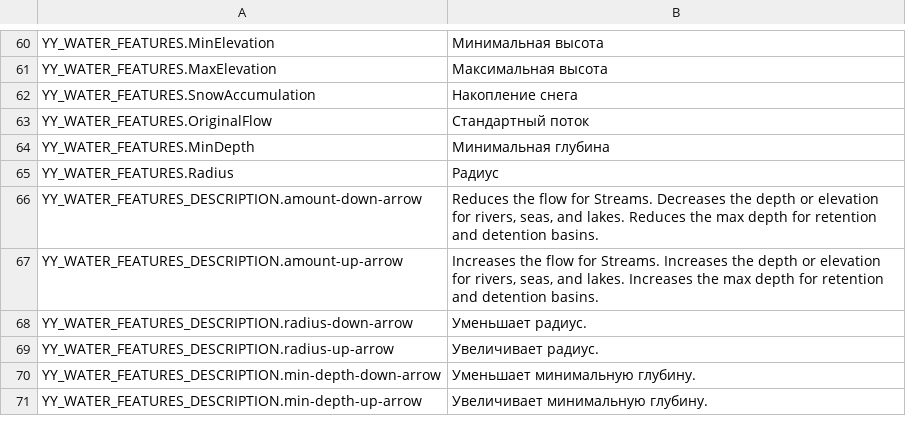
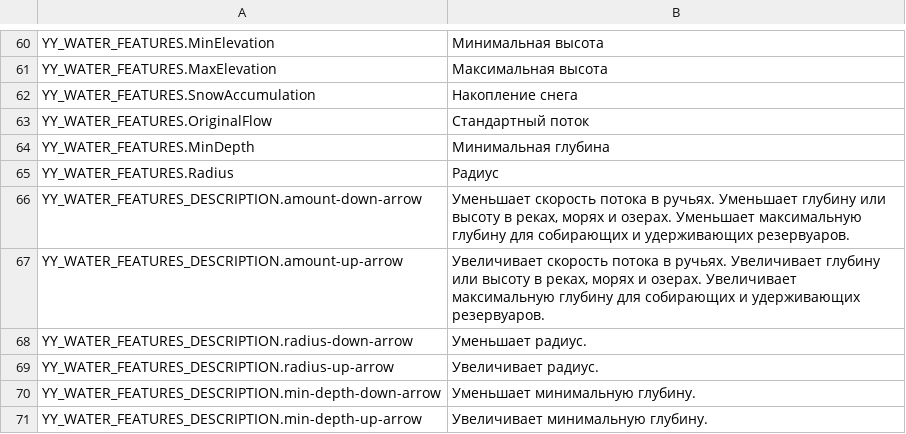
Before and after one commit to yenyang/Water_Features, a CSV file: Water_Features/l10n/ru-RU.csv, drawn as a sheet; only a part is shown, gaps mark what is left out; the diff covers the shown part only.

```diff
--- a/Water_Features/l10n/ru-RU.csv
+++ b/Water_Features/l10n/ru-RU.csv
@@ -65,4 +65,4 @@
 "YY_WATER_FEATURES.Radius","Радиус","","","","","","","","","","","",""
-"YY_WATER_FEATURES_DESCRIPTION.amount-down-arrow","Reduces the flow for Streams. Decreases the depth or elevation for rivers, seas, and lakes. Reduces the max depth for retention and detention basins.","","","","","","","","","","","",""
-"YY_WATER_FEATURES_DESCRIPTION.amount-up-arrow","Increases the flow for Streams. Increases the depth or elevation for rivers, seas, and lakes. Increases the max depth for retention and detention basins.","","","","","","","","","","","",""
+"YY_WATER_FEATURES_DESCRIPTION.amount-down-arrow","Уменьшает скорость потока в ручьях. Уменьшает глубину или высоту в реках, морях и озерах. Уменьшает максимальную глубину для собирающих и удерживающих резервуаров.","","","","","","","","","","","",""
+"YY_WATER_FEATURES_DESCRIPTION.amount-up-arrow","Увеличивает скорость потока в ручьях. Увеличивает глубину или высоту в реках, морях и озерах. Увеличивает максимальную глубину для собирающих и удерживающих резервуаров.","","","","","","","","","","","",""
 "YY_WATER_FEATURES_DESCRIPTION.radius-down-arrow","Уменьшает радиус.","","","","","","","","","","","",""
```
Also changed, not shown: 8 edited cells elsewhere in this file, Water_Features/l10n/fr-FR.csv, Water_Features/l10n/ko-KR.csv, 23 other files.
